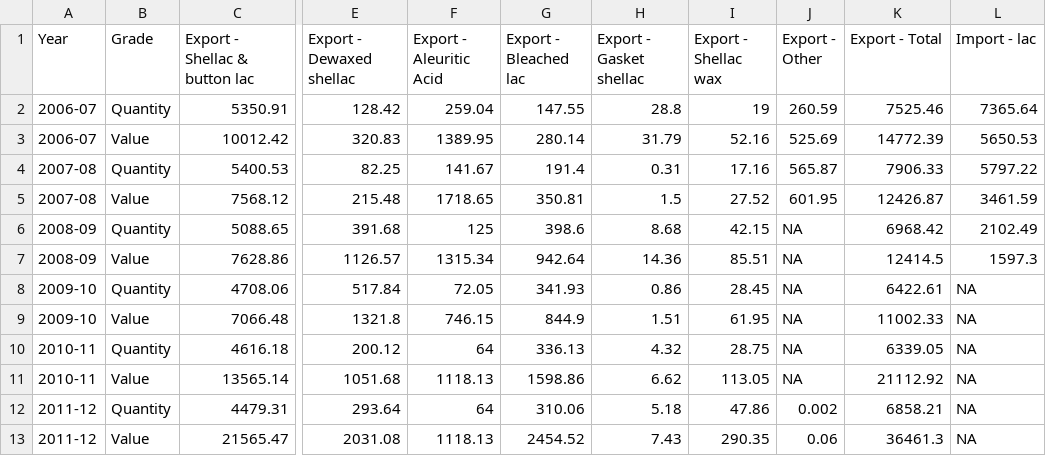
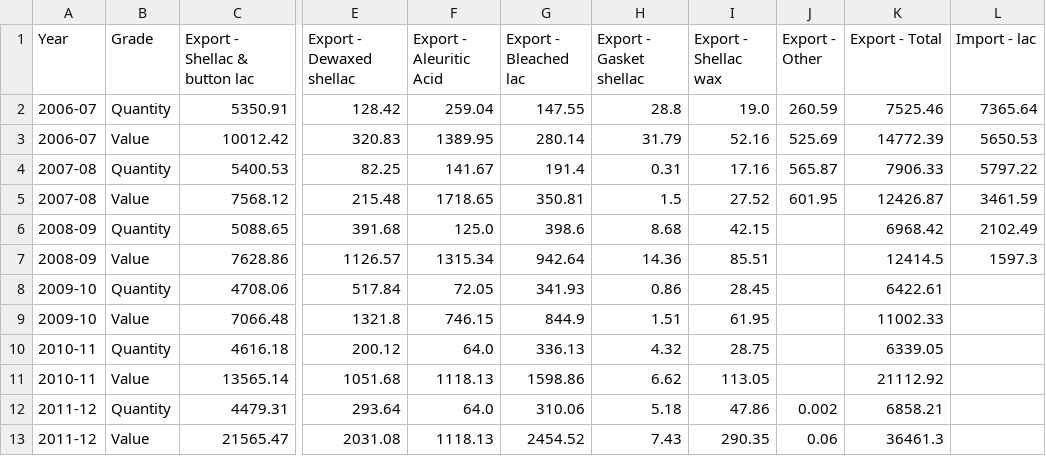
Before and after one commit to Veerainsood/Build_For_Bharat_Demo, a CSV file: dataHandlers/data/Crop Development & Seed Production/1.csv, drawn as a sheet; only a part is shown, gaps mark what is left out; the diff names each change by its address in the sheet, - before the commit and + after, or states it on an @@ line.

```diff
--- a/dataHandlers/data/Crop Development & Seed Production/1.csv
+++ b/dataHandlers/data/Crop Development & Seed Production/1.csv
-I2 (Export - Shellac wax): 19
+I2 (Export - Shellac wax): 19.0
-F6 (Export - Aleuritic Acid): 125
+F6 (Export - Aleuritic Acid): 125.0
-J6:J11 (Export - Other): NA
+J6:J11 (Export - Other): (empty)
-L8:L13 (Import - lac): NA
+L8:L13 (Import - lac): (empty)
-F10 (Export - Aleuritic Acid): 64
+F10 (Export - Aleuritic Acid): 64.0
-F12 (Export - Aleuritic Acid): 64
+F12 (Export - Aleuritic Acid): 64.0
```
Also changed, not shown: dataHandlers/data/Crop Development & Seed Production/0.csv, dataHandlers/data/Crop Development & Seed Production/15.csv, 8 other files.
